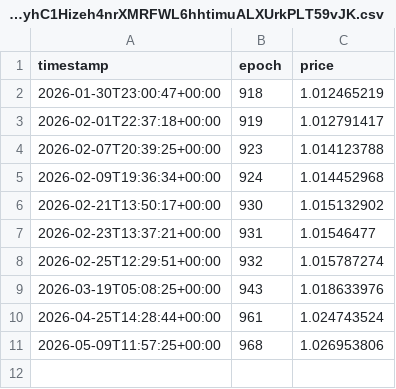
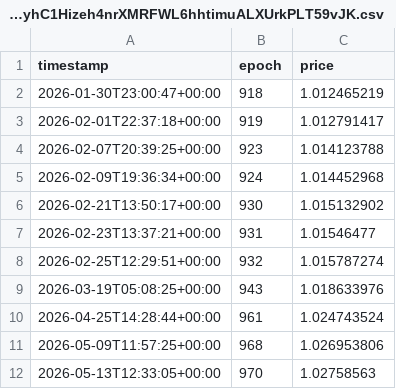
Before and after one commit to oligarchatelier/sol-stake-pool-apy, a CSV file: db/cv8FyhC1Hizeh4nrXMRFWL6hhtimuALXUrkPLT59vJK.csv, drawn as a sheet.

Commit message:
automated price update

```diff
--- a/db/cv8FyhC1Hizeh4nrXMRFWL6hhtimuALXUrkPLT59vJK.csv
+++ b/db/cv8FyhC1Hizeh4nrXMRFWL6hhtimuALXUrkPLT59vJK.csv
@@ -11 +11,2 @@ timestamp,epoch,price
 2026-05-09T11:57:25+00:00,968,1.026953806
+2026-05-13T12:33:05+00:00,970,1.02758563
```
Also changed, not shown: db/compassSOL.csv, db/xSOL.csv, 2 other files.
